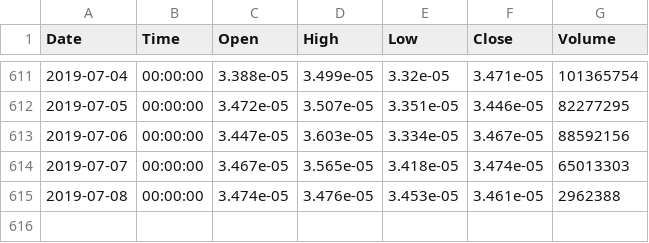
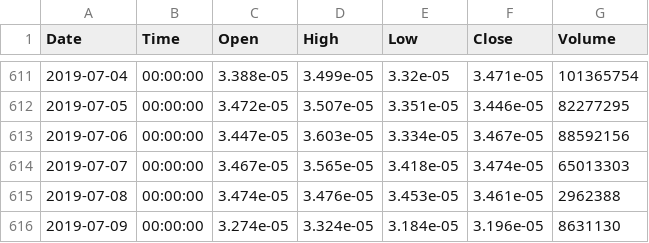
Before and after one commit to Bincentive/TradingData, a CSV file: Binance/BTC/binance-XRP-BTC-1d.csv, drawn as a sheet; only a part is shown, gaps mark what is left out.

```diff
--- a/Binance/BTC/binance-XRP-BTC-1d.csv
+++ b/Binance/BTC/binance-XRP-BTC-1d.csv
@@ -615 +615,2 @@ Date,Time,Open,High,Low,Close,Volume
 2019-07-08,00:00:00,3.474e-05,3.476e-05,3.453e-05,3.461e-05,2962388
+2019-07-09,00:00:00,3.274e-05,3.324e-05,3.184e-05,3.196e-05,8631130
```
Also changed, not shown: Binance/BTC/binance-ADA-BTC-1d.csv, Binance/BTC/binance-BCH-BTC-1d.csv, 8 other files.
